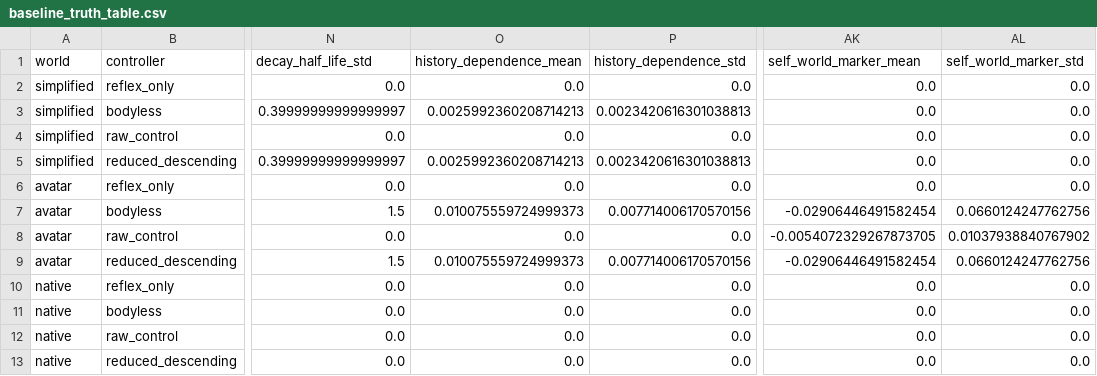
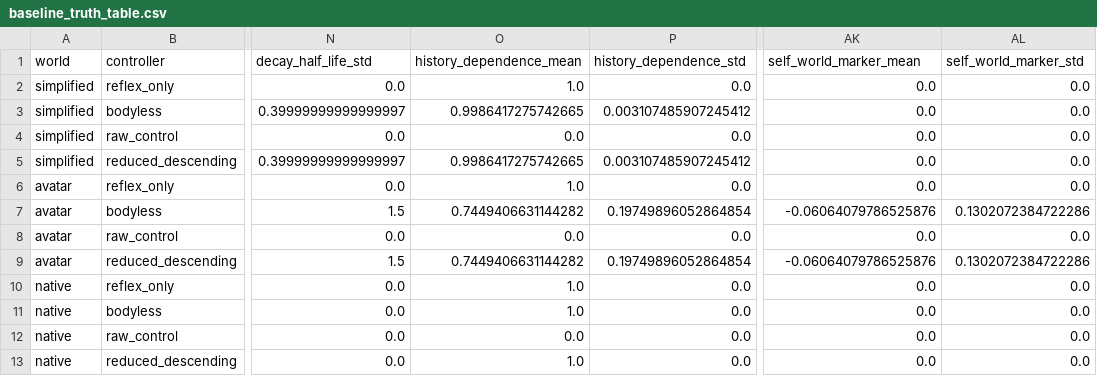
Before and after one commit to ianakiara/flygym-testbed, a CSV file: results/validation/baseline_truth_table.csv, drawn as a sheet; only a part is shown, gaps mark what is left out; the diff names each change by its address in the sheet, - before the commit and + after, or states it on an @@ line.

```diff
--- a/results/validation/baseline_truth_table.csv
+++ b/results/validation/baseline_truth_table.csv
-O2 (history_dependence_mean): 0.0
+O2 (history_dependence_mean): 1.0
-O3 (history_dependence_mean): 0.0025992360208714213
+O3 (history_dependence_mean): 0.9986417275742665
-P3 (history_dependence_std): 0.0023420616301038813
+P3 (history_dependence_std): 0.003107485907245412
-O5 (history_dependence_mean): 0.0025992360208714213
+O5 (history_dependence_mean): 0.9986417275742665
-P5 (history_dependence_std): 0.0023420616301038813
+P5 (history_dependence_std): 0.003107485907245412
-O6 (history_dependence_mean): 0.0
+O6 (history_dependence_mean): 1.0
-O7 (history_dependence_mean): 0.010075559724999373
+O7 (history_dependence_mean): 0.7449406631144282
-P7 (history_dependence_std): 0.007714006170570156
+P7 (history_dependence_std): 0.19749896052864854
-AK7 (self_world_marker_mean): -0.02906446491582454
+AK7 (self_world_marker_mean): -0.06064079786525876
-AL7 (self_world_marker_std): 0.0660124247762756
+AL7 (self_world_marker_std): 0.1302072384722286
-AK8 (self_world_marker_mean): -0.0054072329267873705
+AK8 (self_world_marker_mean): 0.0
-AL8 (self_world_marker_std): 0.01037938840767902
+AL8 (self_world_marker_std): 0.0
-O9 (history_dependence_mean): 0.010075559724999373
+O9 (history_dependence_mean): 0.7449406631144282
-P9 (history_dependence_std): 0.007714006170570156
+P9 (history_dependence_std): 0.19749896052864854
-AK9 (self_world_marker_mean): -0.02906446491582454
+AK9 (self_world_marker_mean): -0.06064079786525876
-AL9 (self_world_marker_std): 0.0660124247762756
+AL9 (self_world_marker_std): 0.1302072384722286
-O10:O11 (history_dependence_mean): 0.0
+O10:O11 (history_dependence_mean): 1.0
-O13 (history_dependence_mean): 0.0
+O13 (history_dependence_mean): 1.0
```
Also changed, not shown: results/validation/ascending_loop_ablation.csv, results/validation/body_substrate_value.csv, 13 other files.
